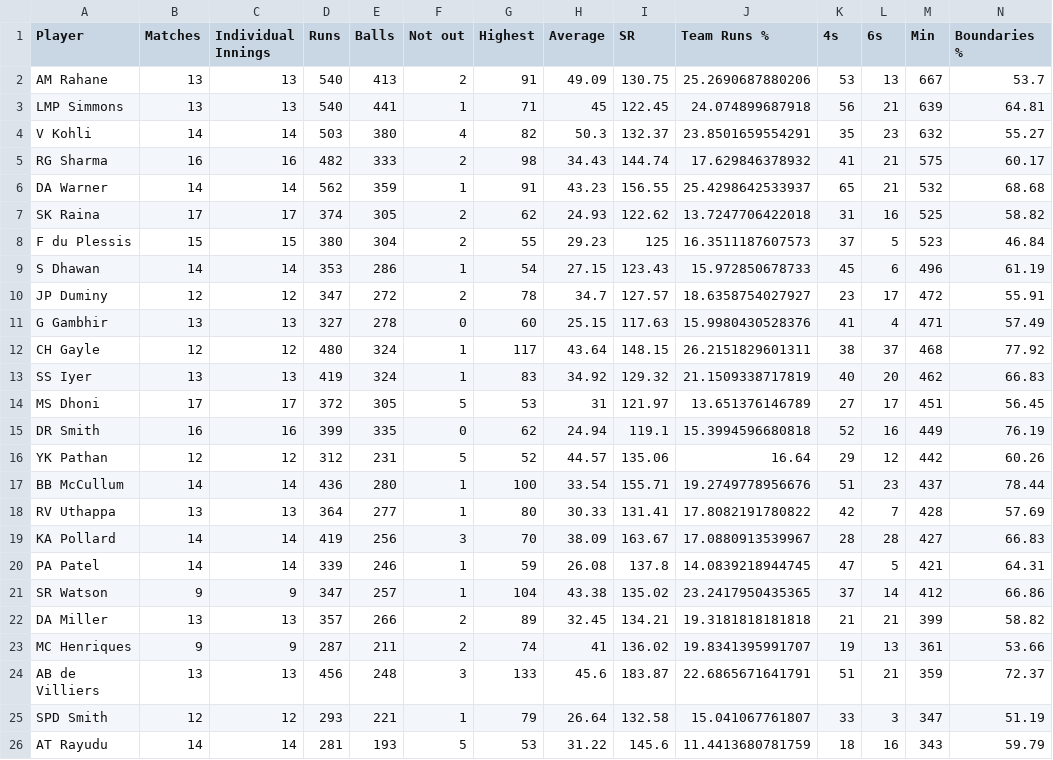
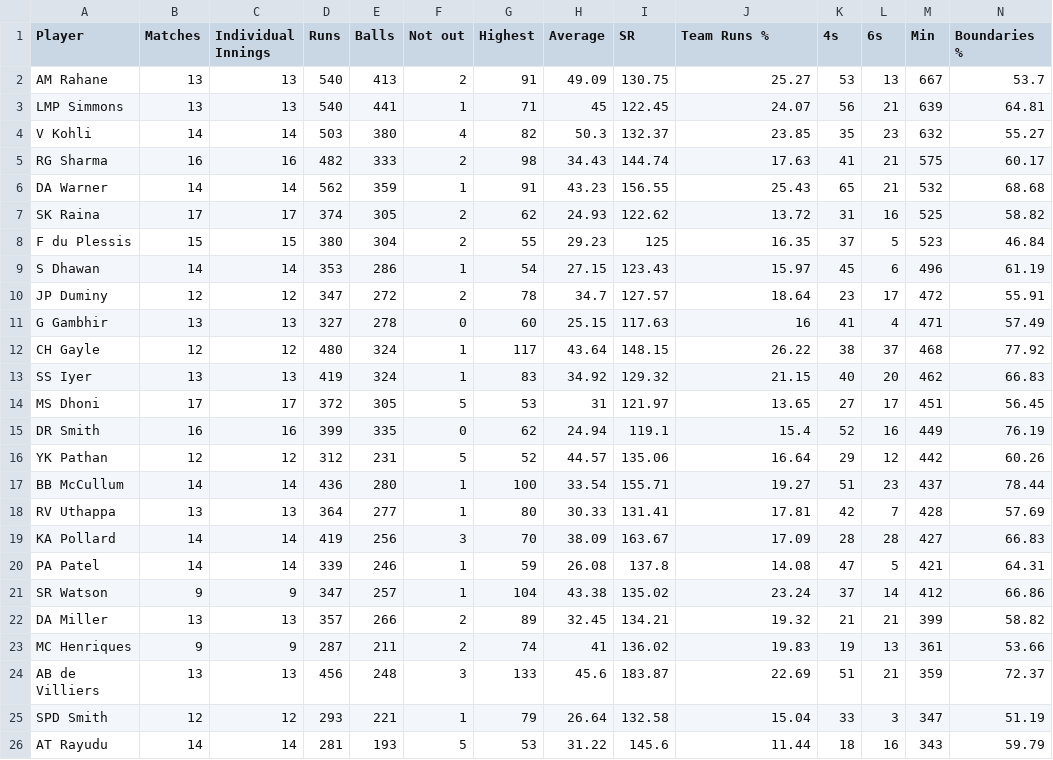
Before and after one commit to anjaanmd/IPL_2015-analysis, a CSV file: files/most_minutes_on_crease_ipl.csv, drawn as a sheet.

```diff
--- a/files/most_minutes_on_crease_ipl.csv
+++ b/files/most_minutes_on_crease_ipl.csv
@@ -1,26 +1,26 @@
 "Player","Matches","Individual Innings","Runs","Balls","Not out","Highest","Average","SR","Team Runs %","4s","6s","Min","Boundaries %"
-"AM Rahane",13,13,540,413,2,91,49.09,130.75,25.2690687880206,53,13,667,53.7
-"LMP Simmons",13,13,540,441,1,71,45,122.45,24.074899687918,56,21,639,64.81
-"V Kohli",14,14,503,380,4,82,50.3,132.37,23.8501659554291,35,23,632,55.27
-"RG Sharma",16,16,482,333,2,98,34.43,144.74,17.629846378932,41,21,575,60.17
-"DA Warner",14,14,562,359,1,91,43.23,156.55,25.4298642533937,65,21,532,68.68
-"SK Raina",17,17,374,305,2,62,24.93,122.62,13.7247706422018,31,16,525,58.82
-"F du Plessis",15,15,380,304,2,55,29.23,125,16.3511187607573,37,5,523,46.84
-"S Dhawan",14,14,353,286,1,54,27.15,123.43,15.972850678733,45,6,496,61.19
-"JP Duminy",12,12,347,272,2,78,34.7,127.57,18.6358754027927,23,17,472,55.91
-"G Gambhir",13,13,327,278,0,60,25.15,117.63,15.9980430528376,41,4,471,57.49
-"CH Gayle",12,12,480,324,1,117,43.64,148.15,26.2151829601311,38,37,468,77.92
-"SS Iyer",13,13,419,324,1,83,34.92,129.32,21.1509338717819,40,20,462,66.83
-"MS Dhoni",17,17,372,305,5,53,31,121.97,13.651376146789,27,17,451,56.45
-"DR Smith",16,16,399,335,0,62,24.94,119.1,15.3994596680818,52,16,449,76.19
+"AM Rahane",13,13,540,413,2,91,49.09,130.75,25.27,53,13,667,53.7
+"LMP Simmons",13,13,540,441,1,71,45,122.45,24.07,56,21,639,64.81
+"V Kohli",14,14,503,380,4,82,50.3,132.37,23.85,35,23,632,55.27
+"RG Sharma",16,16,482,333,2,98,34.43,144.74,17.63,41,21,575,60.17
+"DA Warner",14,14,562,359,1,91,43.23,156.55,25.43,65,21,532,68.68
+"SK Raina",17,17,374,305,2,62,24.93,122.62,13.72,31,16,525,58.82
+"F du Plessis",15,15,380,304,2,55,29.23,125,16.35,37,5,523,46.84
+"S Dhawan",14,14,353,286,1,54,27.15,123.43,15.97,45,6,496,61.19
+"JP Duminy",12,12,347,272,2,78,34.7,127.57,18.64,23,17,472,55.91
+"G Gambhir",13,13,327,278,0,60,25.15,117.63,16,41,4,471,57.49
+"CH Gayle",12,12,480,324,1,117,43.64,148.15,26.22,38,37,468,77.92
+"SS Iyer",13,13,419,324,1,83,34.92,129.32,21.15,40,20,462,66.83
+"MS Dhoni",17,17,372,305,5,53,31,121.97,13.65,27,17,451,56.45
+"DR Smith",16,16,399,335,0,62,24.94,119.1,15.4,52,16,449,76.19
 "YK Pathan",12,12,312,231,5,52,44.57,135.06,16.64,29,12,442,60.26
-"BB McCullum",14,14,436,280,1,100,33.54,155.71,19.2749778956676,51,23,437,78.44
-"RV Uthappa",13,13,364,277,1,80,30.33,131.41,17.8082191780822,42,7,428,57.69
-"KA Pollard",14,14,419,256,3,70,38.09,163.67,17.0880913539967,28,28,427,66.83
-"PA Patel",14,14,339,246,1,59,26.08,137.8,14.0839218944745,47,5,421,64.31
-"SR Watson",9,9,347,257,1,104,43.38,135.02,23.2417950435365,37,14,412,66.86
-"DA Miller",13,13,357,266,2,89,32.45,134.21,19.3181818181818,21,21,399,58.82
-"MC Henriques",9,9,287,211,2,74,41,136.02,19.8341395991707,19,13,361,53.66
-"AB de Villiers",13,13,456,248,3,133,45.6,183.87,22.6865671641791,51,21,359,72.37
-"SPD Smith",12,12,293,221,1,79,26.64,132.58,15.041067761807,33,3,347,51.19
-"AT Rayudu",14,14,281,193,5,53,31.22,145.6,11.4413680781759,18,16,343,59.79
+"BB McCullum",14,14,436,280,1,100,33.54,155.71,19.27,51,23,437,78.44
+"RV Uthappa",13,13,364,277,1,80,30.33,131.41,17.81,42,7,428,57.69
+"KA Pollard",14,14,419,256,3,70,38.09,163.67,17.09,28,28,427,66.83
+"PA Patel",14,14,339,246,1,59,26.08,137.8,14.08,47,5,421,64.31
+"SR Watson",9,9,347,257,1,104,43.38,135.02,23.24,37,14,412,66.86
+"DA Miller",13,13,357,266,2,89,32.45,134.21,19.32,21,21,399,58.82
+"MC Henriques",9,9,287,211,2,74,41,136.02,19.83,19,13,361,53.66
+"AB de Villiers",13,13,456,248,3,133,45.6,183.87,22.69,51,21,359,72.37
+"SPD Smith",12,12,293,221,1,79,26.64,132.58,15.04,33,3,347,51.19
+"AT Rayudu",14,14,281,193,5,53,31.22,145.6,11.44,18,16,343,59.79
```
Also changed, not shown: files/highest_average_ipl.csv, files/highest_score_ipl.csv, 7 other files.
